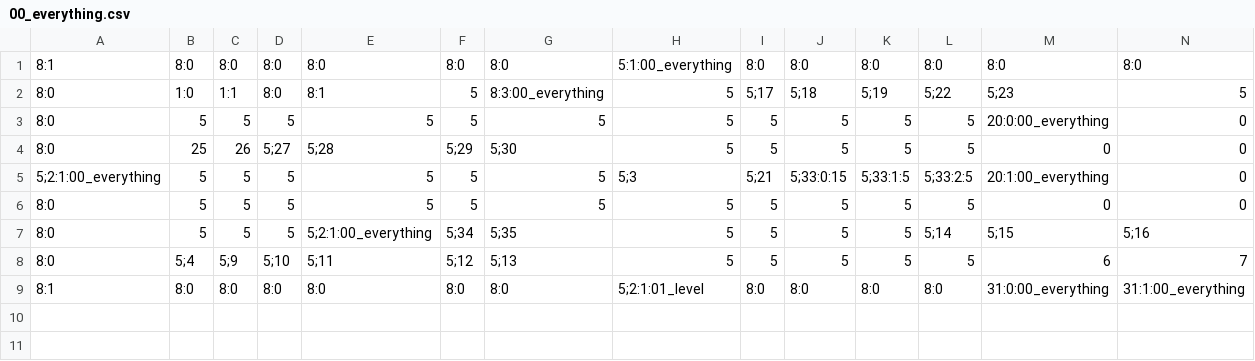
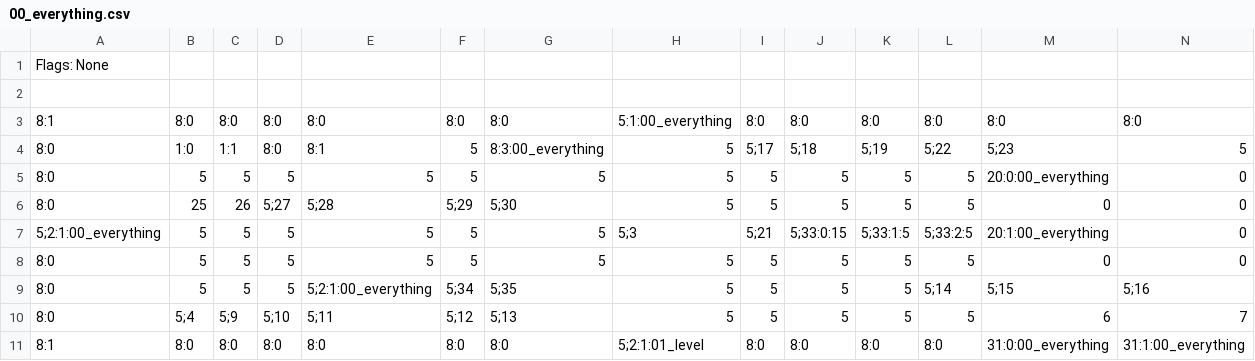
Before and after one commit to 3902-Game-Project/3902-GameDev, a CSV file: Content/Levels/00_everything.csv, drawn as a sheet; only a part is shown; rows hold the shown columns only; the diff names each change by its address in the sheet, - before the commit and + after, or states it on an @@ line.

Commit message:
add cave flag to appropriate levels

```diff
--- a/Content/Levels/00_everything.csv
+++ b/Content/Levels/00_everything.csv
+row 1: Flags: None
+row 2: (empty)
```
Also changed, not shown: Content/Levels/00d_single_enemy.csv, Content/Levels/01_level.csv, 16 other files.
